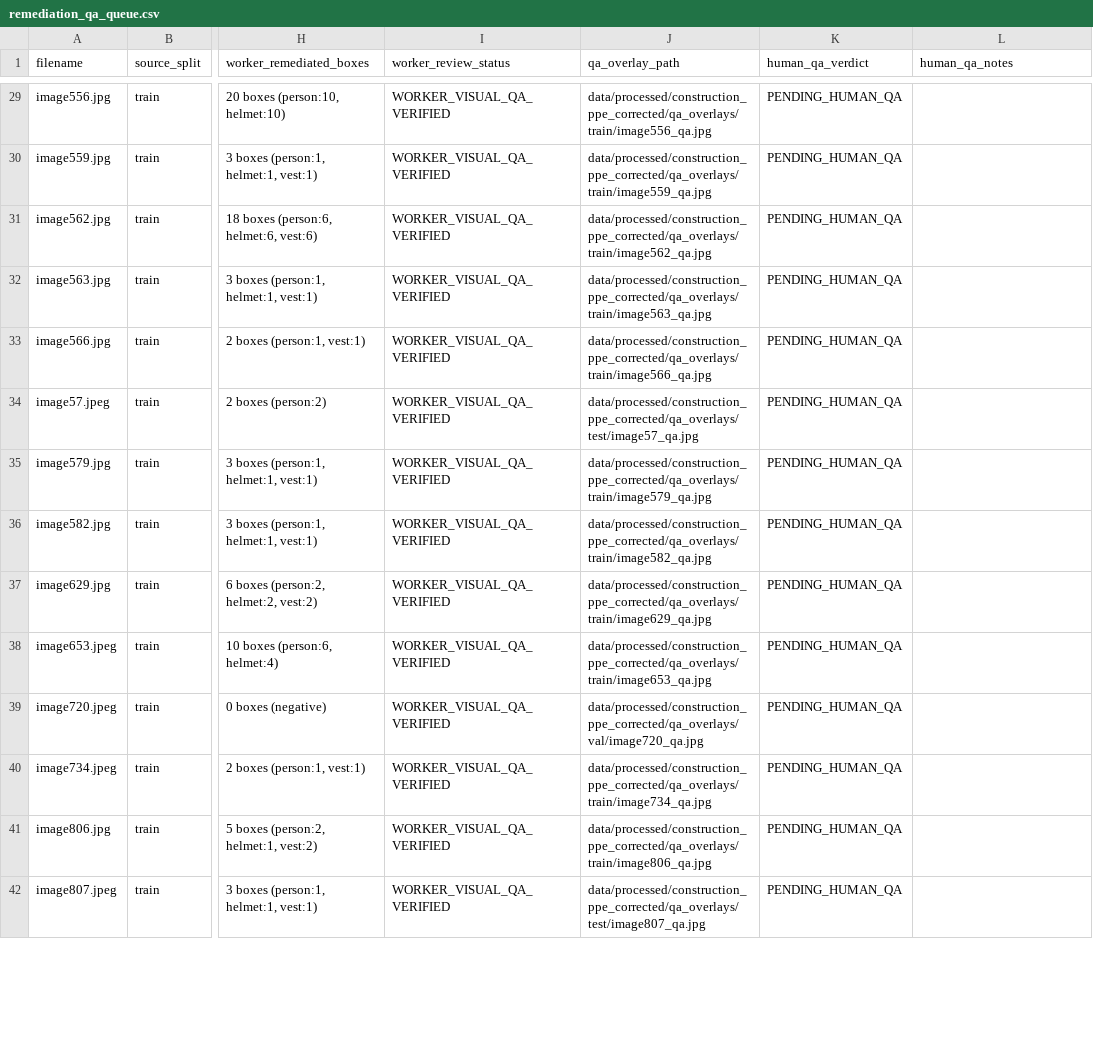
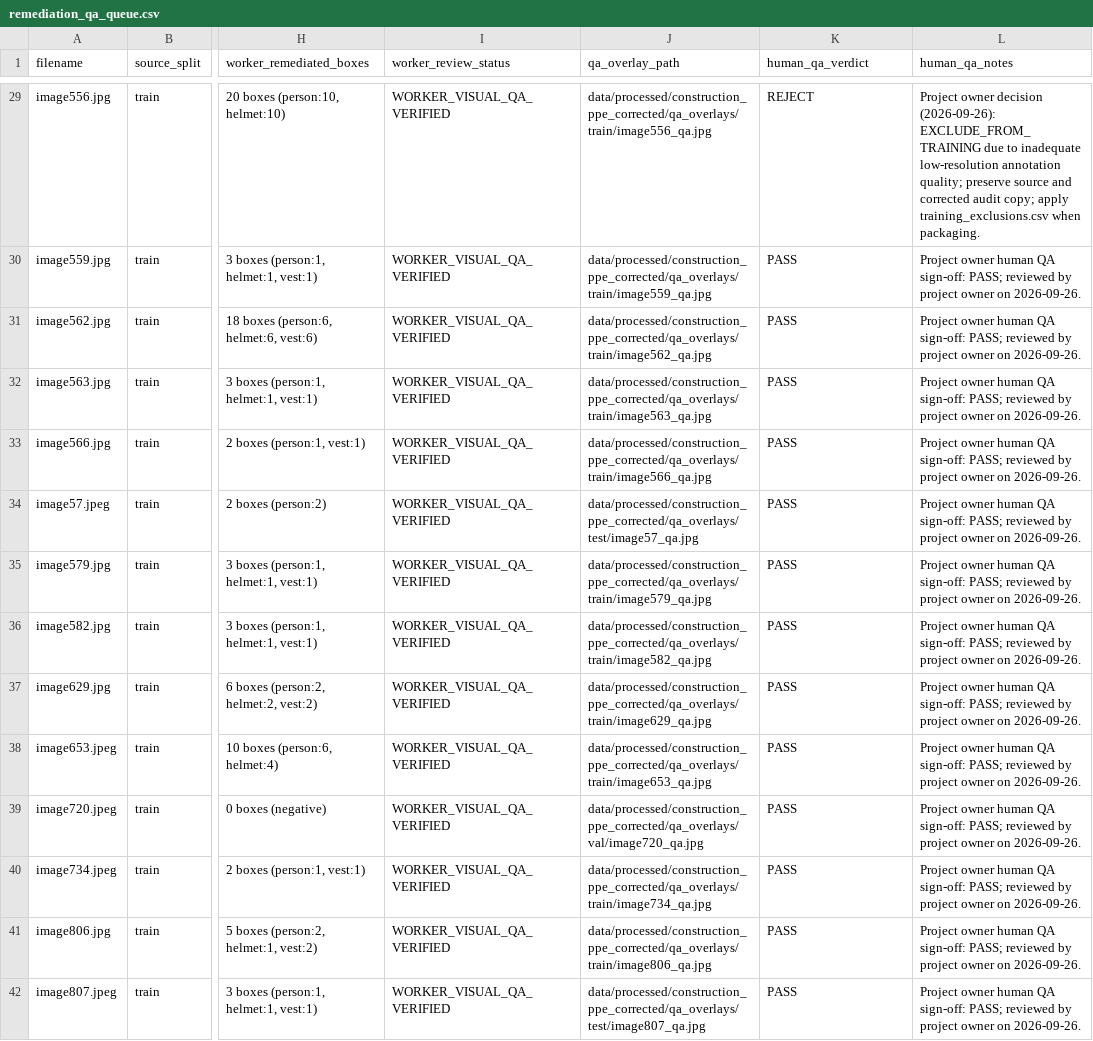
Before and after one commit to CarToon890/Project-CCTV-Safety, a CSV file: docs/audit_artifacts/construction_ppe/remediation_qa_queue.csv, drawn as a sheet; only a part is shown, gaps mark what is left out; the diff covers the shown part only; the diff names each change by its address in the sheet, - before the commit and + after, or states it on an @@ line.

```diff
--- a/docs/audit_artifacts/construction_ppe/remediation_qa_queue.csv
+++ b/docs/audit_artifacts/construction_ppe/remediation_qa_queue.csv
-K29 (human_qa_verdict): PENDING_HUMAN_QA
+K29 (human_qa_verdict): REJECT
-L29 (human_qa_notes): (empty)
+L29 (human_qa_notes): Project owner decision (2026-09-26): EXCLUDE_FROM_TRAINING due to inadequate low-resolution annotation quality; preserve source and corrected audit copy; apply training_exclusions.csv when packaging.
-K30:K42 (human_qa_verdict): PENDING_HUMAN_QA
+K30:K42 (human_qa_verdict): PASS
-L30:L42 (human_qa_notes): (empty)
+L30:L42 (human_qa_notes): Project owner human QA sign-off: PASS; reviewed by project owner on 2026-09-26.
```
Also changed, not shown: 142 edited cells elsewhere in this file, docs/audit_artifacts/dfire/dfire_audit_handoff_queue.csv, docs/audit_artifacts/fall/fall_annotation_work_queue.csv, 38 other files.
